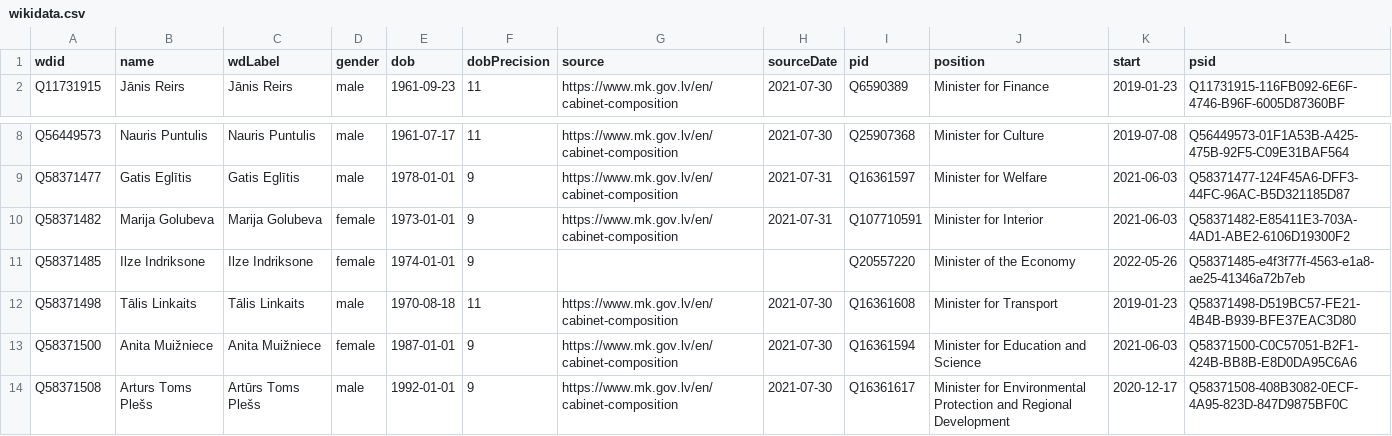
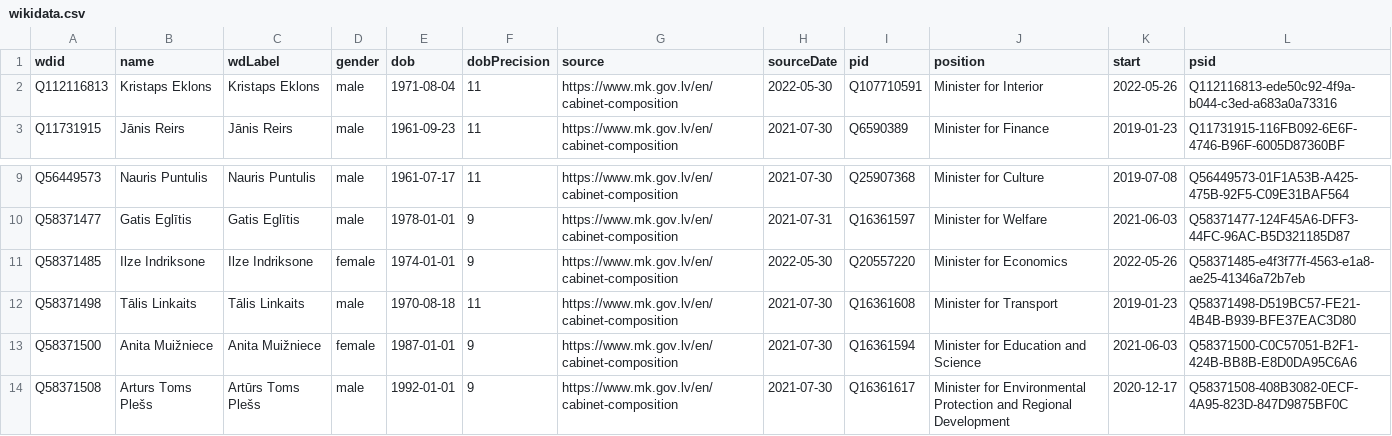
Before and after one commit to every-politician-scrapers/latvia-cabinet, a CSV file: sources/official/wikidata.csv, drawn as a sheet; only a part is shown, gaps mark what is left out.

Commit message:
refresh data

```diff
--- a/sources/official/wikidata.csv
+++ b/sources/official/wikidata.csv
@@ -1,2 +1,3 @@
 wdid,name,wdLabel,gender,dob,dobPrecision,source,sourceDate,pid,position,start,psid
+Q112116813,Kristaps Eklons,Kristaps Eklons,male,1971-08-04,11,https://www.mk.gov.lv/en/cabinet-composition,2022-05-30,Q107710591,Minister for Interior,2022-05-26,Q112116813-ede50c92-4f9a-b044-c3ed-a683a0a73316
 Q11731915,Jānis Reirs,Jānis Reirs,male,1961-09-23,11,https://www.mk.gov.lv/en/cabinet-composition,2021-07-30,Q6590389,Minister for Finance,2019-01-23,Q11731915-116FB092-6E6F-4746-B96F-6005D87360BF
@@ -9,4 +10,3 @@ Q56449573,Nauris Puntulis,Nauris Puntulis,male,1961-07-17,11,https://www.mk.gov.
 Q58371477,Gatis Eglītis,Gatis Eglītis,male,1978-01-01,9,https://www.mk.gov.lv/en/cabinet-composition,2021-07-31,Q16361597,Minister for Welfare,2021-06-03,Q58371477-124F45A6-DFF3-44FC-96AC-B5D321185D87
-Q58371482,Marija Golubeva,Marija Golubeva,female,1973-01-01,9,https://www.mk.gov.lv/en/cabinet-composition,2021-07-31,Q107710591,Minister for Interior,2021-06-03,Q58371482-E85411E3-703A-4AD1-ABE2-6106D19300F2
-Q58371485,Ilze Indriksone,Ilze Indriksone,female,1974-01-01,9,,,Q20557220,Minister of the Economy,2022-05-26,Q58371485-e4f3f77f-4563-e1a8-ae25-41346a72b7eb
+Q58371485,Ilze Indriksone,Ilze Indriksone,female,1974-01-01,9,https://www.mk.gov.lv/en/cabinet-composition,2022-05-30,Q20557220,Minister for Economics,2022-05-26,Q58371485-e4f3f77f-4563-e1a8-ae25-41346a72b7eb
 Q58371498,Tālis Linkaits,Tālis Linkaits,male,1970-08-18,11,https://www.mk.gov.lv/en/cabinet-composition,2021-07-30,Q16361608,Minister for Transport,2019-01-23,Q58371498-D519BC57-FE21-4B4B-B939-BFE37EAC3D80
```
Also changed, not shown: 1 other file.
